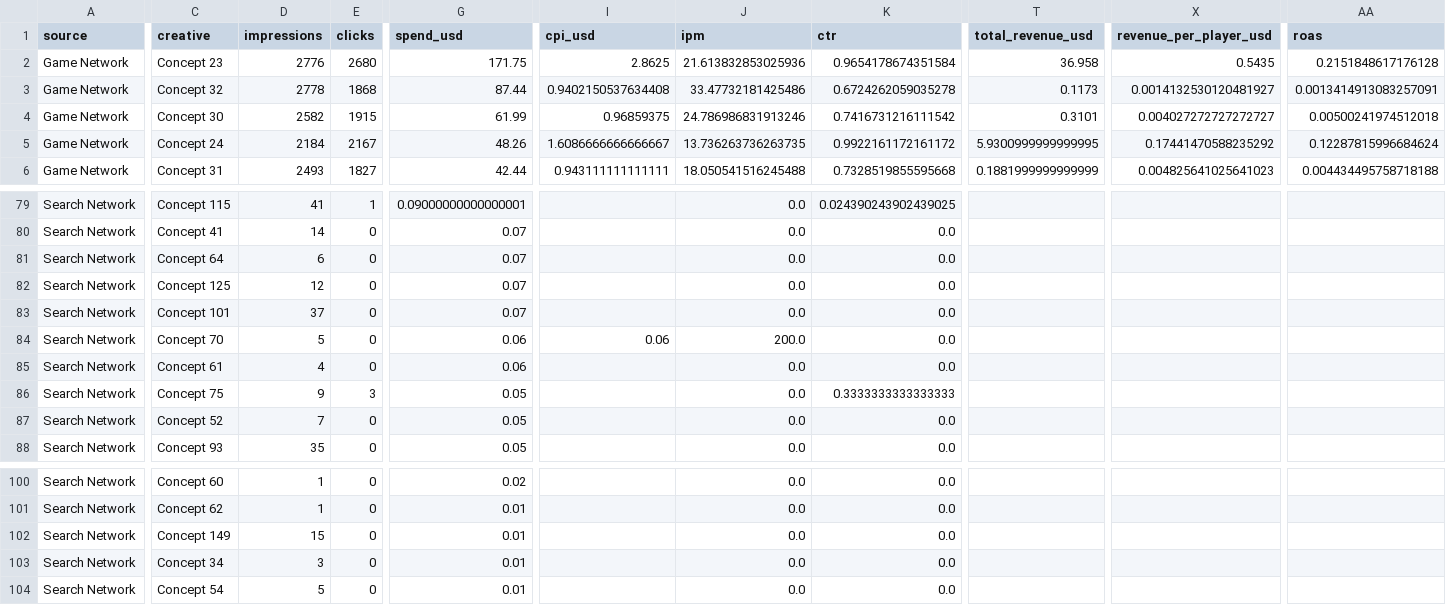
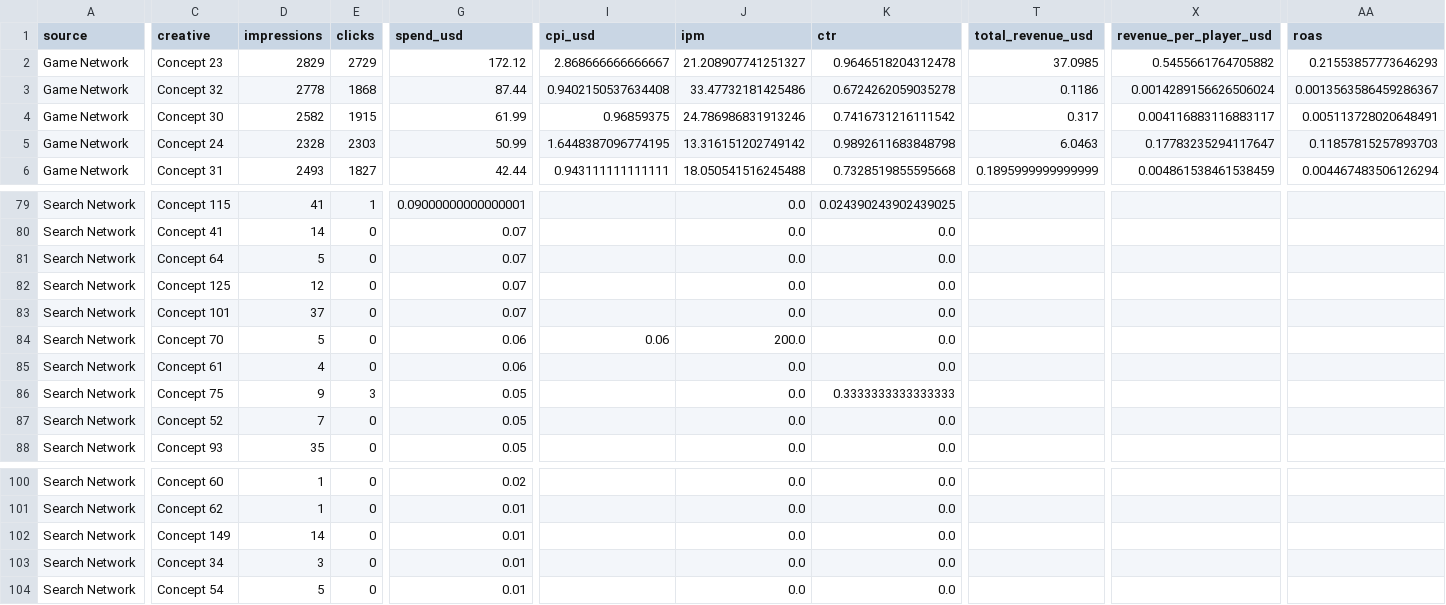
Before and after one commit to Nirmitk1311/Mobile_Game_Marketing_Analytics_Portfolio, a CSV file: outputs/weekly/2025-10-15/creative_quality_14d.csv, drawn as a sheet; only a part is shown, gaps mark what is left out; the diff covers the shown part only; the diff names each change by its address in the sheet, - before the commit and + after, or states it on an @@ line.

```diff
--- a/outputs/weekly/2025-10-15/creative_quality_14d.csv
+++ b/outputs/weekly/2025-10-15/creative_quality_14d.csv
-D2 (impressions): 2776
+D2 (impressions): 2829
-E2 (clicks): 2680
+E2 (clicks): 2729
-G2 (spend_usd): 171.75
+G2 (spend_usd): 172.12
-I2 (cpi_usd): 2.8625
+I2 (cpi_usd): 2.868666666666667
-J2 (ipm): 21.613832853025936
+J2 (ipm): 21.208907741251327
-K2 (ctr): 0.9654178674351584
+K2 (ctr): 0.9646518204312478
-T2 (total_revenue_usd): 36.958
+T2 (total_revenue_usd): 37.0985
-X2 (revenue_per_player_usd): 0.5435
+X2 (revenue_per_player_usd): 0.5455661764705882
-AA2 (roas): 0.2151848617176128
+AA2 (roas): 0.21553857773646293
-T3 (total_revenue_usd): 0.1173
+T3 (total_revenue_usd): 0.1186
-X3 (revenue_per_player_usd): 0.0014132530120481927
+X3 (revenue_per_player_usd): 0.0014289156626506024
-AA3 (roas): 0.0013414913083257091
+AA3 (roas): 0.0013563586459286367
-T4 (total_revenue_usd): 0.3101
+T4 (total_revenue_usd): 0.317
-X4 (revenue_per_player_usd): 0.004027272727272727
+X4 (revenue_per_player_usd): 0.004116883116883117
-AA4 (roas): 0.00500241974512018
+AA4 (roas): 0.005113728020648491
-D5 (impressions): 2184
+D5 (impressions): 2328
-E5 (clicks): 2167
+E5 (clicks): 2303
-G5 (spend_usd): 48.26
+G5 (spend_usd): 50.99
-I5 (cpi_usd): 1.6086666666666667
+I5 (cpi_usd): 1.6448387096774195
-J5 (ipm): 13.736263736263735
+J5 (ipm): 13.316151202749142
-K5 (ctr): 0.9922161172161172
+K5 (ctr): 0.9892611683848798
-T5 (total_revenue_usd): 5.9300999999999995
+T5 (total_revenue_usd): 6.0463
-X5 (revenue_per_player_usd): 0.17441470588235292
+X5 (revenue_per_player_usd): 0.17783235294117647
-AA5 (roas): 0.12287815996684624
+AA5 (roas): 0.11857815257893703
-T6 (total_revenue_usd): 0.1881999999999999
+T6 (total_revenue_usd): 0.1895999999999999
-X6 (revenue_per_player_usd): 0.004825641025641023
+X6 (revenue_per_player_usd): 0.004861538461538459
-AA6 (roas): 0.004434495758718188
+AA6 (roas): 0.004467483506126294
-D81 (impressions): 6
+D81 (impressions): 5
-D102 (impressions): 15
+D102 (impressions): 14
```
Also changed, not shown: 71 edited cells elsewhere in this file, data/synthetic/creative_daily_2025-10.csv, data/synthetic/creative_first_impressions.csv, 17 other files.
